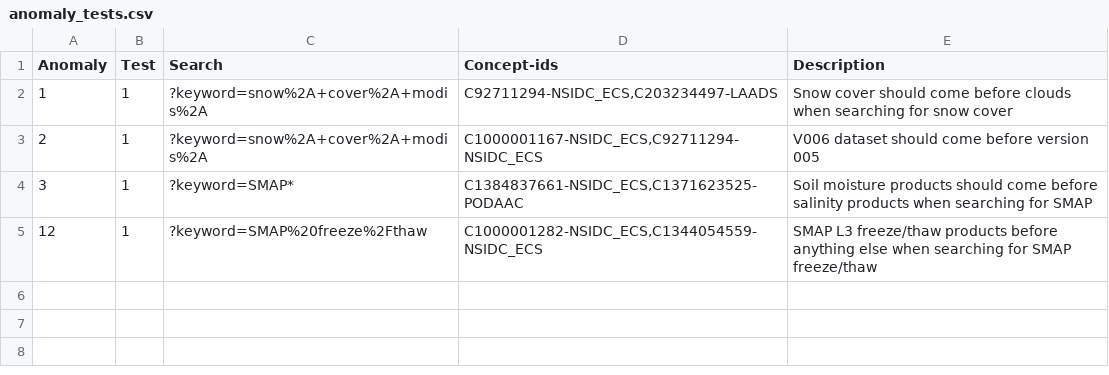
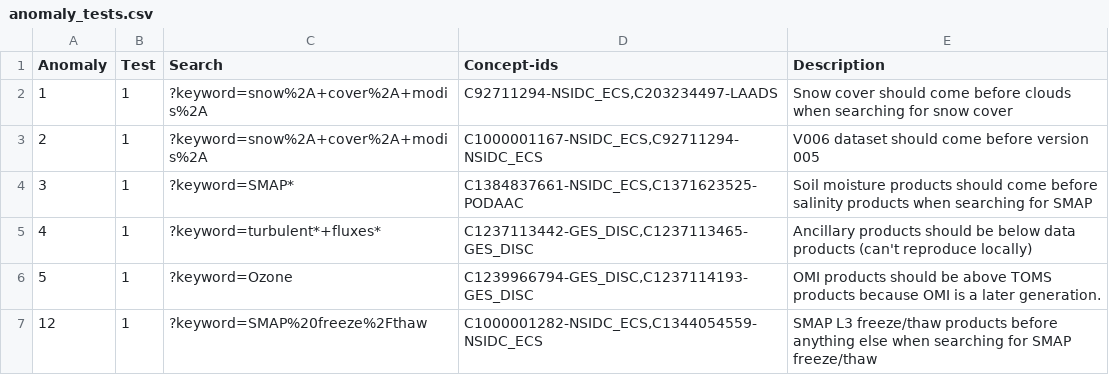
Before and after one commit to nasa-cmr/search-relevancy, a CSV file: search-relevancy-test/resources/anomaly_tests.csv, drawn as a sheet.

```diff
--- a/search-relevancy-test/resources/anomaly_tests.csv
+++ b/search-relevancy-test/resources/anomaly_tests.csv
@@ -4,2 +4,4 @@ Anomaly,Test,Search,Concept-ids,Description
 3,1,?keyword=SMAP*,"C1384837661-NSIDC_ECS,C1371623525-PODAAC","Soil moisture products should come before salinity products when searching for SMAP"
+4,1,?keyword=turbulent*+fluxes*,"C1237113442-GES_DISC,C1237113465-GES_DISC","Ancillary products should be below data products (can't reproduce locally)"
+5,1,?keyword=Ozone,"C1239966794-GES_DISC,C1237114193-GES_DISC","OMI products should be above TOMS products because OMI is a later generation."
 12,1,?keyword=SMAP%20freeze%2Fthaw,"C1000001282-NSIDC_ECS,C1344054559-NSIDC_ECS","SMAP L3 freeze/thaw products before anything else when searching for SMAP freeze/thaw"
```
Also changed, not shown: 6 other files.
